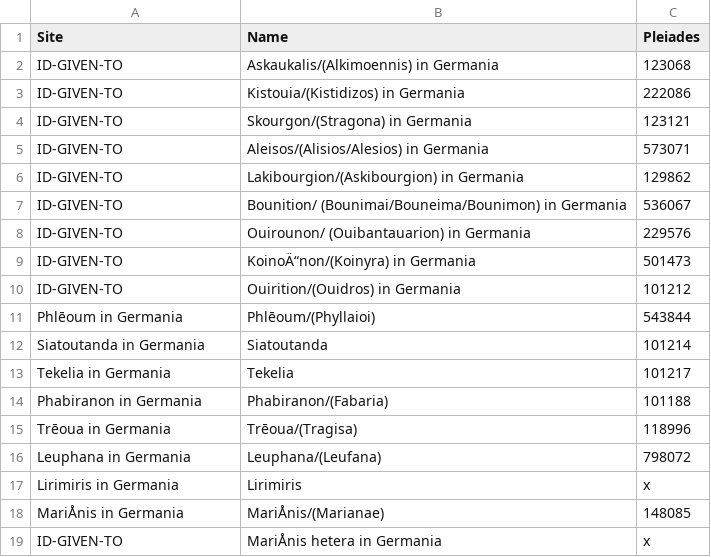
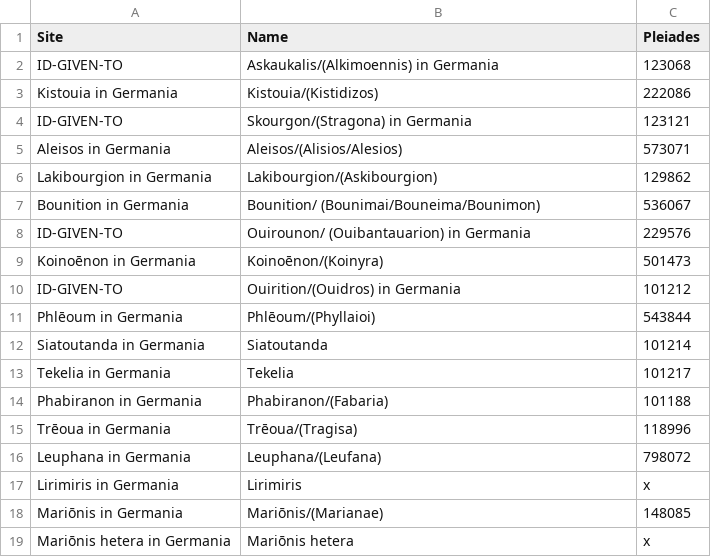
Before and after one commit to caseycarty/ptolemy, a CSV file: sites.csv, drawn as a sheet; removed rows and columns are numbered as before the commit, all else as after; the diff names each change by its address in the sheet, - before the commit and + after, or states it on an @@ line.

Commit message:
Update sites.csv

```diff
--- a/sites.csv
+++ b/sites.csv
-row 3: ID-GIVEN-TO | Kistouia/(Kistidizos) in Germania | 222086
+row 3: Kistouia in Germania | Kistouia/(Kistidizos) | 222086
-row 5: ID-GIVEN-TO | Aleisos/(Alisios/Alesios) in Germania | 573071
-row 6: ID-GIVEN-TO | Lakibourgion/(Askibourgion) in Germania | 129862
+row 5: Aleisos in Germania | Aleisos/(Alisios/Alesios) | 573071
+row 6: Lakibourgion in Germania | Lakibourgion/(Askibourgion) | 129862
-A7 (Site): ID-GIVEN-TO
+A7 (Site): Bounition in Germania
-B7 (Name): Bounition/ (Bounimai/Bouneima/Bounimon) in Germania
+B7 (Name): Bounition/ (Bounimai/Bouneima/Bounimon)
-row 9: ID-GIVEN-TO | KoinoÄ“non/(Koinyra) in Germania | 501473
+row 9: Koinoēnon in Germania | Koinoēnon/(Koinyra) | 501473
-A18 (Site): MariÅnis in Germania
+A18 (Site): Mariōnis in Germania
-B18 (Name): MariÅnis/(Marianae)
+B18 (Name): Mariōnis/(Marianae)
-row 19: ID-GIVEN-TO | MariÅnis hetera in Germania | x
+row 19: Mariōnis hetera in Germania | Mariōnis hetera | x
```
